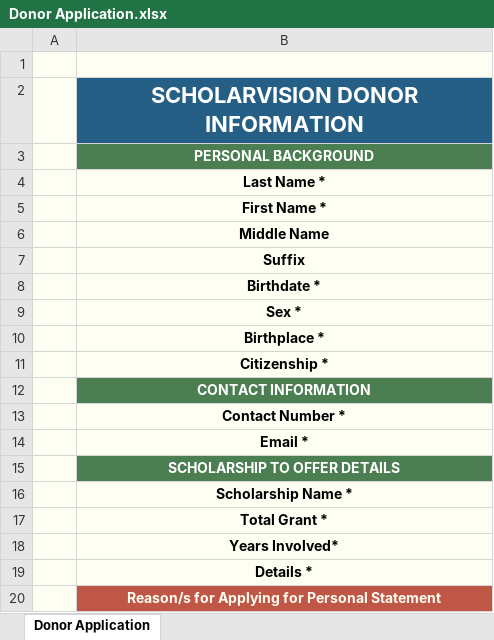
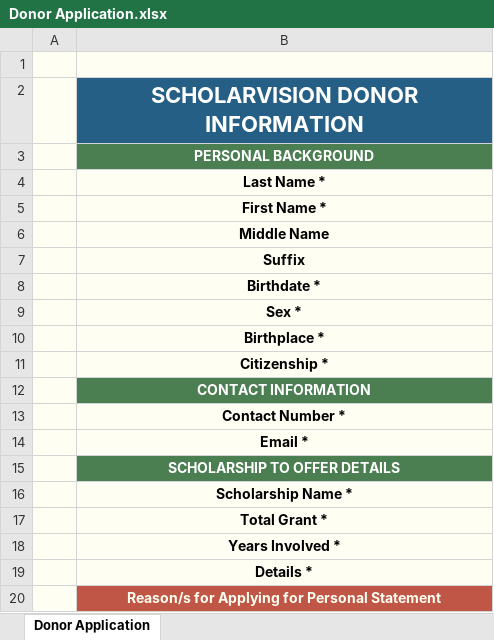
Before and after one commit to GithAndrew/ScholarVision, an Excel workbook: frontend/src/components/components/Donor Application.xlsx, sheet Donor Application, drawn as a sheet; values as stored, in another font and other column widths than the file's, no borders; the diff names each change by its address in the sheet, - before the commit and + after, or states it on an @@ line.

```diff
--- a/frontend/src/components/components/Donor Application.xlsx (sheet Donor Application)
+++ b/frontend/src/components/components/Donor Application.xlsx (sheet Donor Application)
-B18: Years Involved*
+B18: Years Involved *
```
Also changed, not shown: 4 other files.
